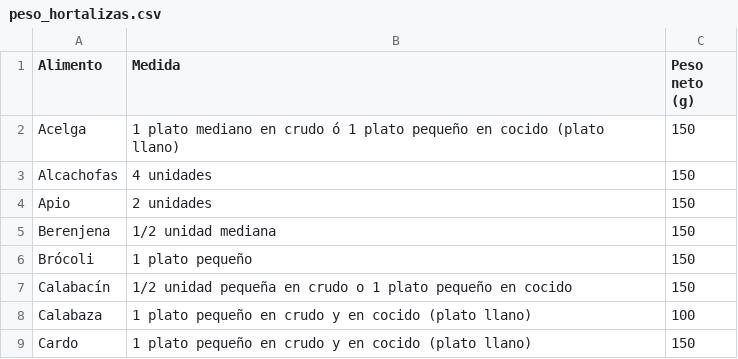
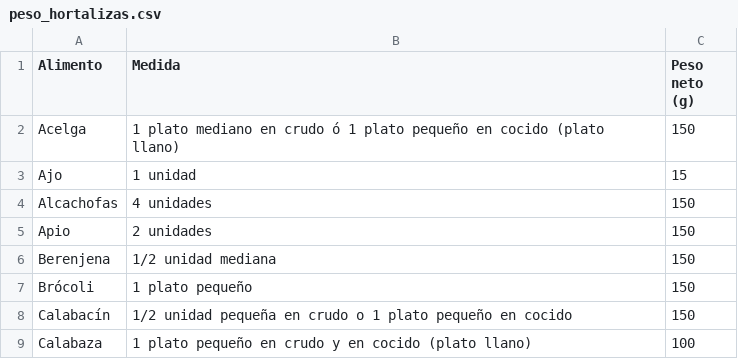
Before and after one commit to Shenia23/mangio, a CSV file: data/peso_hortalizas.csv, drawn as a sheet; only a part is shown; the shorter side is filled out with more unchanged rows.

```diff
--- a/data/peso_hortalizas.csv
+++ b/data/peso_hortalizas.csv
@@ -2,2 +2,3 @@ Alimento,Medida,Peso neto (g)
 Acelga, 1 plato mediano en crudo ó 1 plato pequeño en cocido (plato llano),150
+Ajo, 1 unidad, 15
 Alcachofas, 4 unidades,150
```
Also changed, not shown: data/pesos_vegetales.csv, 10 other files.
